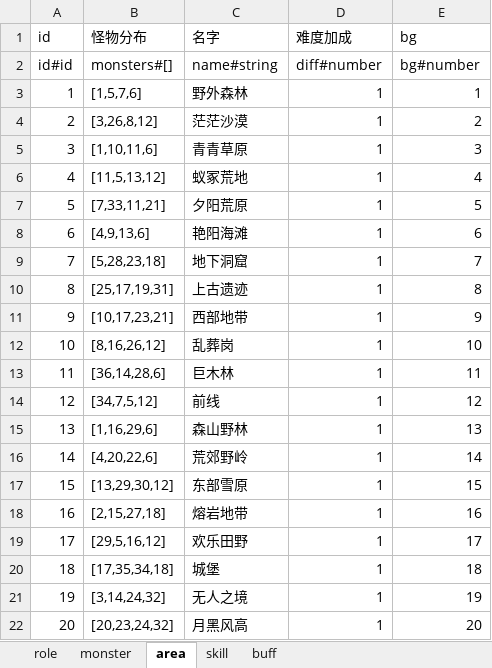
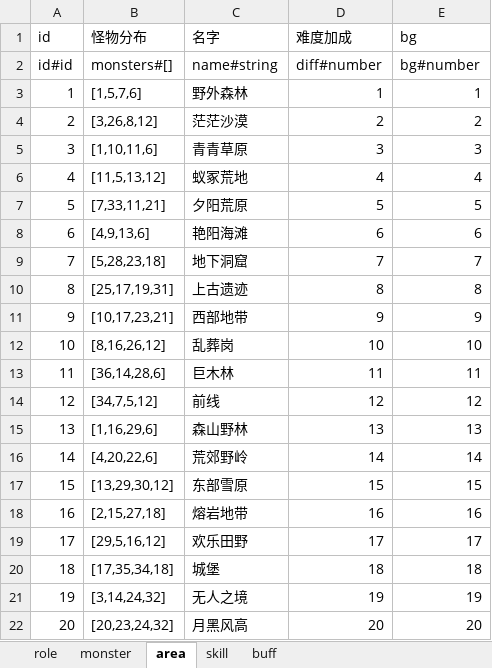
Before and after one commit to youyou233/workman, an Excel workbook: other/config.xlsx, sheet area, drawn as a sheet; values as stored, in another font and other column widths than the file's, no borders; the diff names each change by its address in the sheet, - before the commit and + after, or states it on an @@ line.

```diff
--- a/other/config.xlsx (sheet area)
+++ b/other/config.xlsx (sheet area)
-D4 (难度加成): 1
+D4 (难度加成): 2
-D5 (难度加成): 1
+D5 (难度加成): 3
-D6 (难度加成): 1
+D6 (难度加成): 4
-D7 (难度加成): 1
+D7 (难度加成): 5
-D8 (难度加成): 1
+D8 (难度加成): 6
-D9 (难度加成): 1
+D9 (难度加成): 7
-D10 (难度加成): 1
+D10 (难度加成): 8
-D11 (难度加成): 1
+D11 (难度加成): 9
-D12 (难度加成): 1
+D12 (难度加成): 10
-D13 (难度加成): 1
+D13 (难度加成): 11
-D14 (难度加成): 1
+D14 (难度加成): 12
-D15 (难度加成): 1
+D15 (难度加成): 13
-D16 (难度加成): 1
+D16 (难度加成): 14
-D17 (难度加成): 1
+D17 (难度加成): 15
-D18 (难度加成): 1
+D18 (难度加成): 16
-D19 (难度加成): 1
+D19 (难度加成): 17
-D20 (难度加成): 1
+D20 (难度加成): 18
-D21 (难度加成): 1
+D21 (难度加成): 19
-D22 (难度加成): 1
+D22 (难度加成): 20
```
Also changed, not shown: sheet role, sheet skill, 15 other files.
